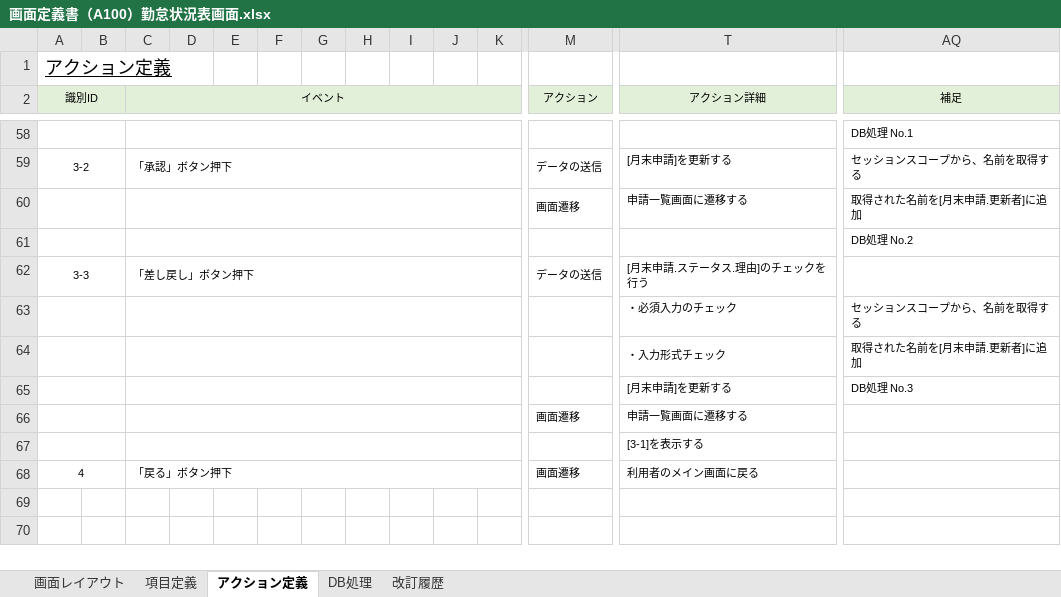
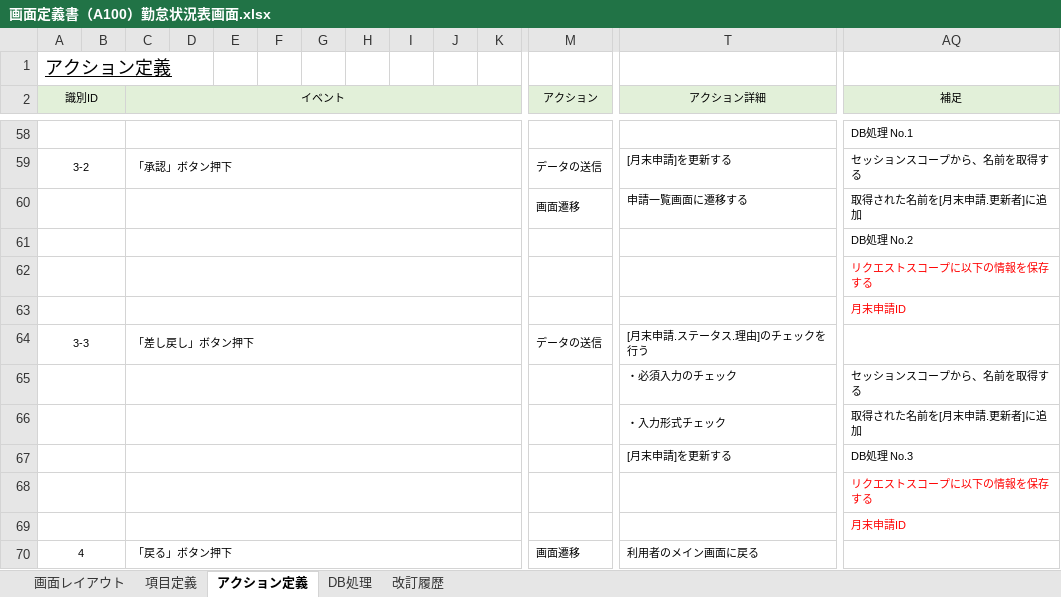
Before and after one commit to yoshiaradaiki/dakokusamurai-git-repository, an Excel workbook: 設計書_打刻侍/20_基本設計/02_画面定義/画面定義書/画面定義書（A100）勤怠状況表画面.xlsx, sheet アクション定義, drawn as a sheet; only a part is shown, gaps mark what is left out; values as stored, in another font and other column widths than the file's, no borders; conditional formats not drawn; removed rows and columns are numbered as before the commit, all else as after; rows hold the shown columns only; the diff names each change by its address in the sheet, - before the commit and + after, or states it on an @@ line.

Commit message:
変更

```diff
--- a/設計書_打刻侍/20_基本設計/02_画面定義/画面定義書/画面定義書（A100）勤怠状況表画面.xlsx (sheet アクション定義)
+++ b/設計書_打刻侍/20_基本設計/02_画面定義/画面定義書/画面定義書（A100）勤怠状況表画面.xlsx (sheet アクション定義)
+row 62:  |  |  |  |  |  |  |  |  |  |  |  |  | リクエストスコープに以下の情報を保存する
+row 63:  |  |  |  |  |  |  |  |  |  |  |  |  | 月末申請ID
-row 66:  |  |  |  |  |  |  |  |  |  |  | 画面遷移 | 申請一覧画面に遷移する
-row 67:  |  |  |  |  |  |  |  |  |  |  |  | [3-1]を表示する
+row 68:  |  |  |  |  |  |  |  |  |  |  |  |  | リクエストスコープに以下の情報を保存する
+row 69:  |  |  |  |  |  |  |  |  |  |  |  |  | 月末申請ID
```
Also changed, not shown: sheet DB処理.
